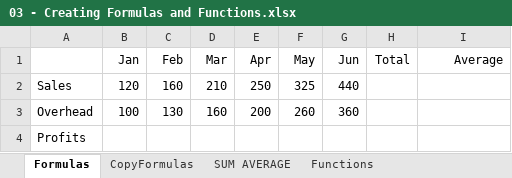
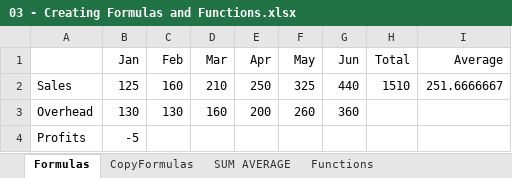
Before and after one commit to Muntaha-Islam0019/Excel-Esseential-Training, an Excel workbook: Resources/Exercise Files/Ch03/03 - Creating Formulas and Functions.xlsx, sheet Formulas, drawn as a sheet; values as stored, in another font and other column widths than the file's, no borders; the diff names each change by its address in the sheet, - before the commit and + after, or states it on an @@ line.

```diff
--- a/Resources/Exercise Files/Ch03/03 - Creating Formulas and Functions.xlsx (sheet Formulas)
+++ b/Resources/Exercise Files/Ch03/03 - Creating Formulas and Functions.xlsx (sheet Formulas)
-B2 (Jan): 120
+B2 (Jan): 125
-H2 (Total): (empty)
+H2 (Total): 1510
-I2 (Average): (empty)
+I2 (Average): 251.6666667
-B3 (Jan): 100
+B3 (Jan): 130
-B4 (Jan): (empty)
+B4 (Jan): -5
```
Also changed, not shown: sheet Functions, sheet SUM AVERAGE, sheet CopyFormulas.
